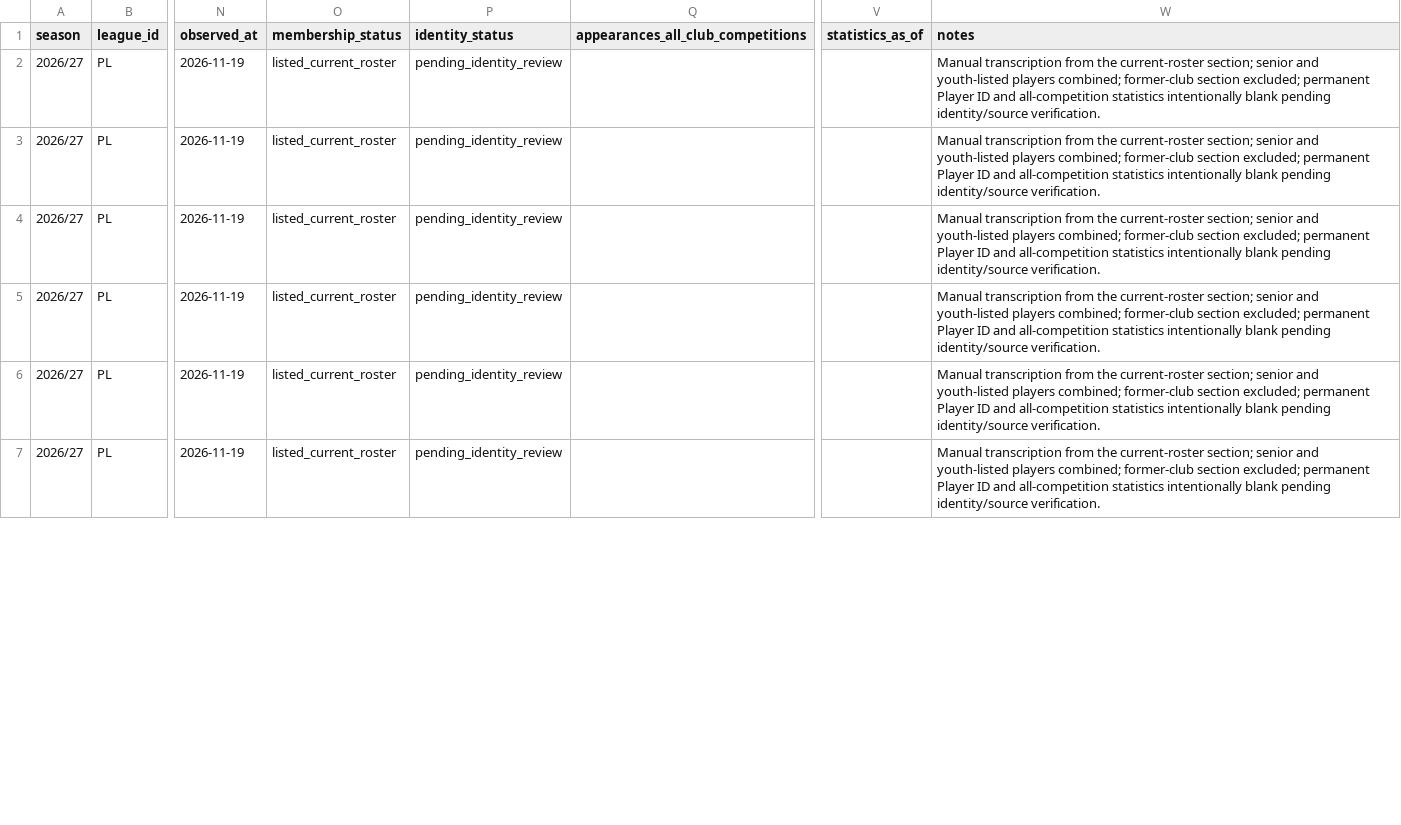
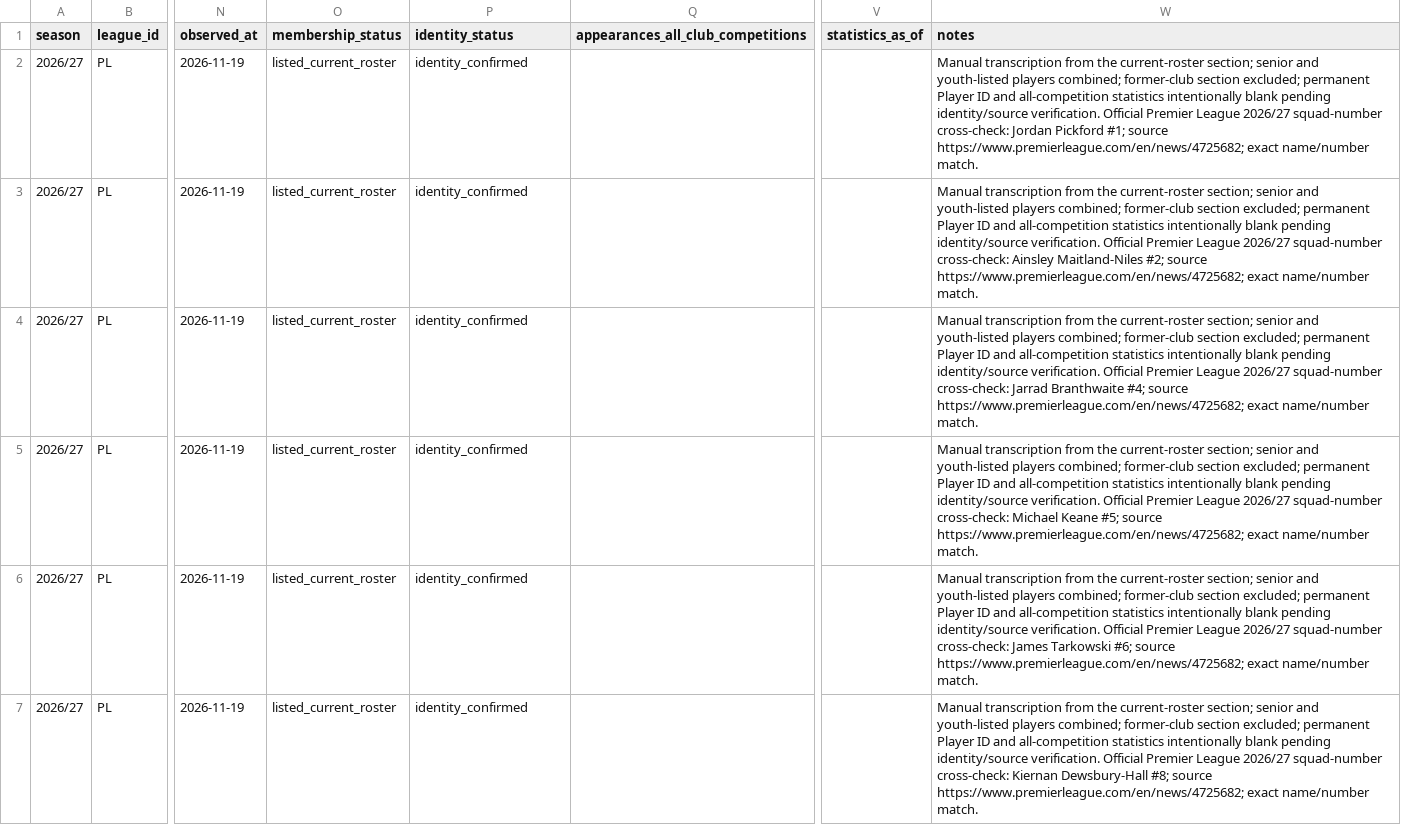
Before and after one commit to bazaku22/Project-Football-time, a CSV file: data/intake/2026-27/PL/everton-roster-candidates.csv, drawn as a sheet; only a part is shown, gaps mark what is left out; the diff covers the shown part only; the diff names each change by its address in the sheet, - before the commit and + after, or states it on an @@ line.

Commit message:
data: verify everton against official PL squad numbers

```diff
--- a/data/intake/2026-27/PL/everton-roster-candidates.csv
+++ b/data/intake/2026-27/PL/everton-roster-candidates.csv
-P2:P7 (identity_status): pending_identity_review
+P2:P7 (identity_status): identity_confirmed
-W2 (notes): …identity/source verification.
+W2 (notes): …identity/source verification. Official Premier League 2026/27 squad-number cross-check: Jordan Pickford #1; source https://www.premierleague.com/en/news/4725682; exact name/number match.
-W3 (notes): …identity/source verification.
+W3 (notes): …identity/source verification. Official Premier League 2026/27 squad-number cross-check: Ainsley Maitland-Niles #2; source https://www.premierleague.com/en/news/4725682; exact name/number match.
-W4 (notes): …identity/source verification.
+W4 (notes): …identity/source verification. Official Premier League 2026/27 squad-number cross-check: Jarrad Branthwaite #4; source https://www.premierleague.com/en/news/4725682; exact name/number match.
-W5 (notes): …identity/source verification.
+W5 (notes): …identity/source verification. Official Premier League 2026/27 squad-number cross-check: Michael Keane #5; source https://www.premierleague.com/en/news/4725682; exact name/number match.
-W6 (notes): …identity/source verification.
+W6 (notes): …identity/source verification. Official Premier League 2026/27 squad-number cross-check: James Tarkowski #6; source https://www.premierleague.com/en/news/4725682; exact name/number match.
-W7 (notes): …identity/source verification.
+W7 (notes): …identity/source verification. Official Premier League 2026/27 squad-number cross-check: Kiernan Dewsbury-Hall #8; source https://www.premierleague.com/en/news/4725682; exact name/number match.
```
Also changed, not shown: 24 edited cells elsewhere in this file.
